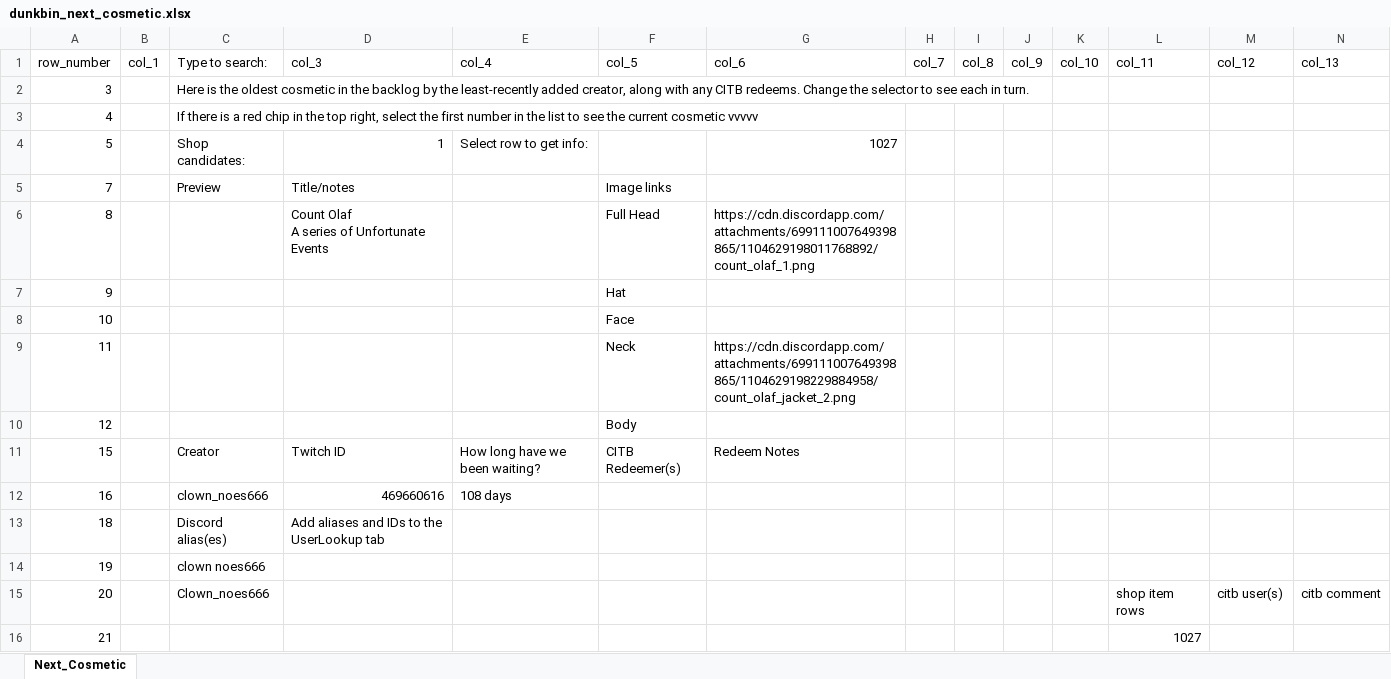
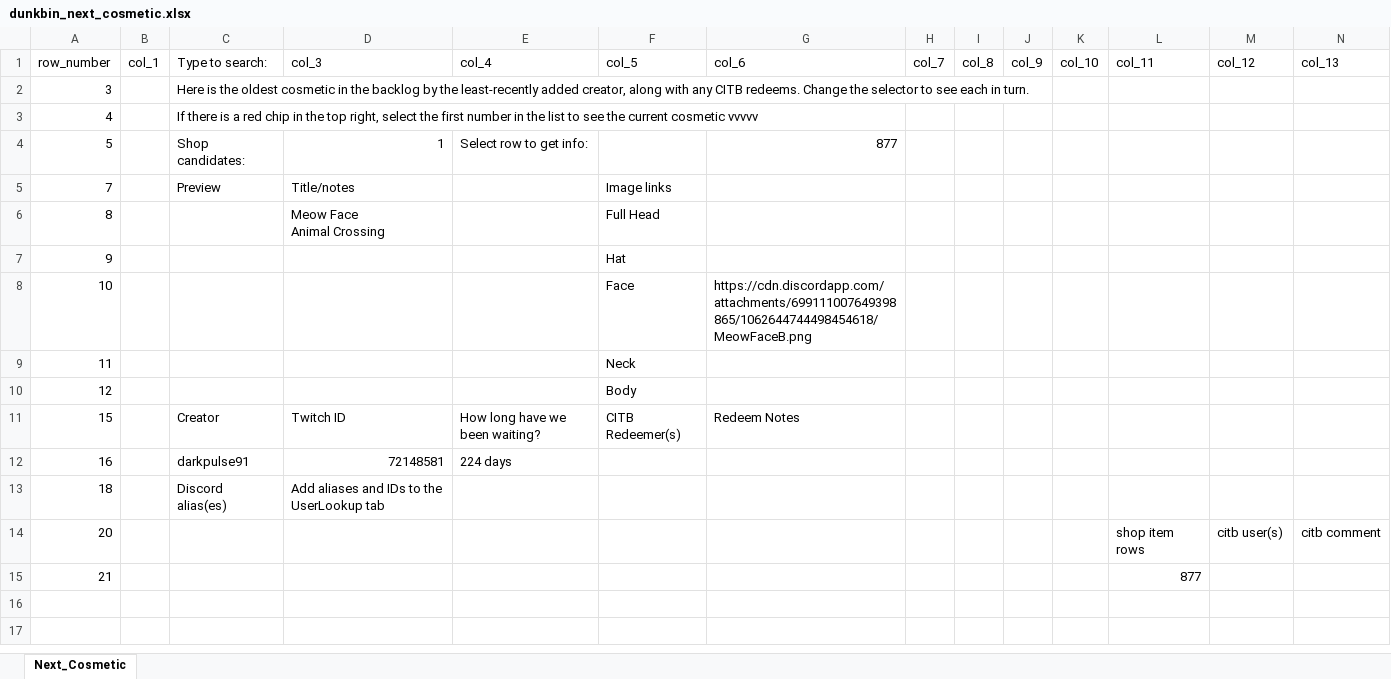
Before and after one commit to WUOTE/dunkbin-stats-images, an Excel workbook: public/sheets/dunkbin_next_cosmetic.xlsx, sheet Next_Cosmetic, drawn as a sheet; values as stored, in another font and other column widths than the file's, no borders; removed rows and columns are numbered as before the commit, all else as after; ↵ is a line break in a cell; the diff names each change by its address in the sheet, - before the commit and + after, or states it on an @@ line.

Commit message:
2023-08-24 update next cosmetic

```diff
--- a/public/sheets/dunkbin_next_cosmetic.xlsx (sheet Next_Cosmetic)
+++ b/public/sheets/dunkbin_next_cosmetic.xlsx (sheet Next_Cosmetic)
-G4 (col_6): 1027
+G4 (col_6): 877
-D6 (col_3): Count Olaf ↵ A series of Unfortunate Events
+D6 (col_3): Meow Face ↵ Animal Crossing
-G6 (col_6): https://cdn.discordapp.com/attachments/699111007649398865/1104629198011768892/count_olaf_1.png
+G6 (col_6): (empty)
-G8 (col_6): (empty)
+G8 (col_6): https://cdn.discordapp.com/attachments/699111007649398865/1062644744498454618/MeowFaceB.png
-G9 (col_6): https://cdn.discordapp.com/attachments/699111007649398865/1104629198229884958/count_olaf_jacket_2.png
+G9 (col_6): (empty)
-C12 (Type to search:): clown_noes666
+C12 (Type to search:): darkpulse91
-D12 (col_3): 469660616
+D12 (col_3): 72148581
-E12 (col_4): 108 days
+E12 (col_4): 224 days
-row 14: 19 |  | clown noes666
-C14 (Type to search:): Clown_noes666
+C14 (Type to search:): (empty)
-L15 (col_11): 1027
+L15 (col_11): 877
```
